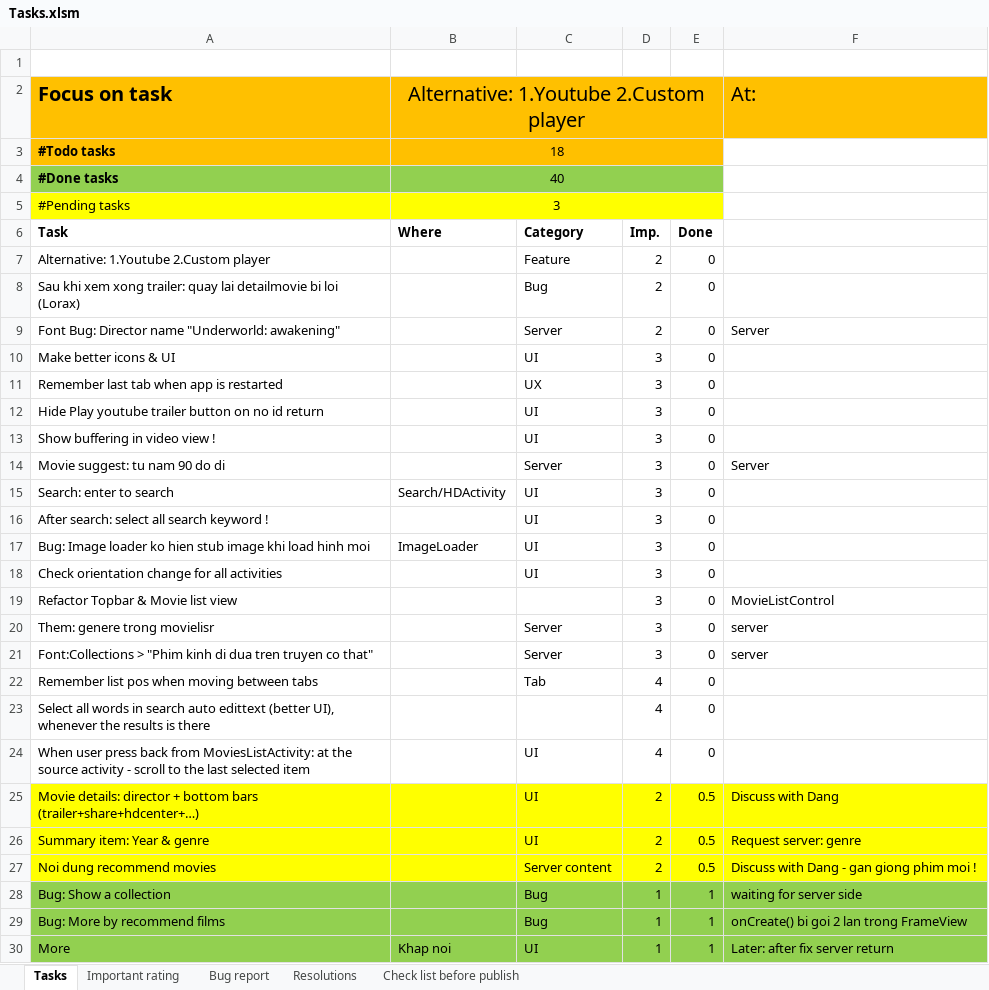
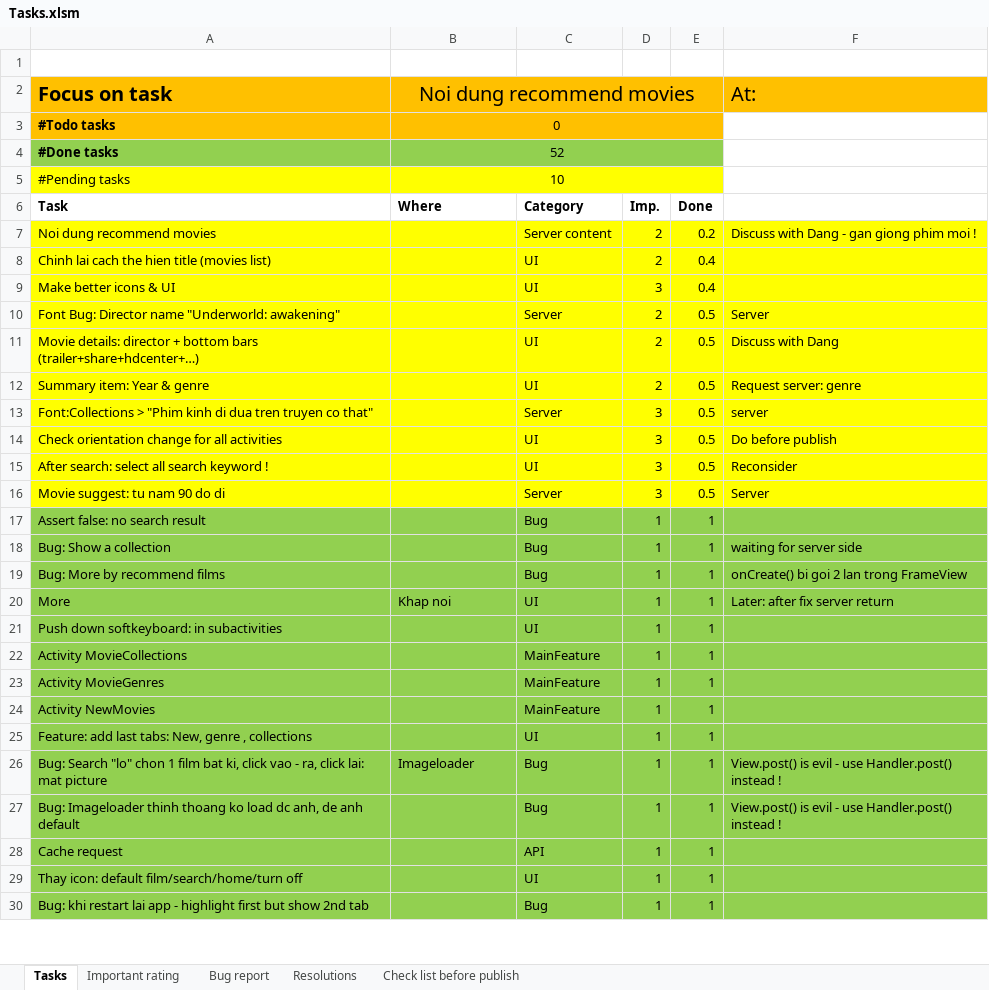
Before and after one commit to mvreri/sms-trial, an Excel workbook: HDCenter/Tasks.xlsm, sheet Tasks, drawn as a sheet; only a part is shown; the shorter side is filled out with more unchanged rows; values as stored, in another font and other column widths than the file's, no borders; conditional formats not drawn; removed rows and columns are numbered as before the commit, all else as after; the diff covers the shown part only; the diff names each change by its address in the sheet, - before the commit and + after, or states it on an @@ line.

Commit message:
- DONE: fairly ok version - just some very small modifications before testing phase

```diff
--- a/HDCenter/Tasks.xlsm (sheet Tasks)
+++ b/HDCenter/Tasks.xlsm (sheet Tasks)
-B2: Alternative: 1.Youtube 2.Custom player
+B2: Noi dung recommend movies
-B3 (Noi dung recommend movies): 18
+B3 (Noi dung recommend movies): 0
-B4 (Noi dung recommend movies): 40
+B4 (Noi dung recommend movies): 52
-B5 (Noi dung recommend movies): 3
+B5 (Noi dung recommend movies): 10
-row 7: Alternative: 1.Youtube 2.Custom player |  | Feature | 2 | 0
-row 8: Sau khi xem xong trailer: quay lai detailmovie bi loi (Lorax) |  | Bug | 2 | 0
+row 7: Noi dung recommend movies |  | Server content | 2 | 0.2 | Discuss with Dang - gan giong phim moi !
+row 8: Chinh lai cach the hien title (movies list) |  | UI | 2 | 0.4
+row 9: Make better icons & UI |  | UI | 3 | 0.4
-A10:F10 fill: none
+A10:F10 fill: #FFFF00
-E10: 0
+E10: 0.5
-row 10: Make better icons & UI |  | UI | 3 | 0
-row 11: Remember last tab when app is restarted |  | UX | 3 | 0
-row 12: Hide Play youtube trailer button on no id return |  | UI | 3 | 0
-row 13: Show buffering in video view ! |  | UI | 3 | 0
-row 14: Movie suggest: tu nam 90 do di |  | Server | 3 | 0 | Server
-row 15: Search: enter to search | Search/HDActivity | UI | 3 | 0
-row 16: After search: select all search keyword ! |  | UI | 3 | 0
-row 17: Bug: Image loader ko hien stub image khi load hinh moi | ImageLoader | UI | 3 | 0
-row 18: Check orientation change for all activities |  | UI | 3 | 0
-row 19: Refactor Topbar & Movie list view |  |  | 3 | 0 | MovieListControl
-row 20: Them: genere trong movielisr |  | Server | 3 | 0 | server
-row 21: Font:Collections > "Phim kinh di dua tren truyen co that" |  | Server | 3 | 0 | server
-row 22: Remember list pos when moving between tabs |  | Tab | 4 | 0
-row 23: Select all words in search auto edittext (better UI), whenever the results is there |  |  | 4 | 0
-row 24: When user press back from MoviesListActivity: at the source activity - scroll to the last selected item |  | UI | 4 | 0
-row 27: Noi dung recommend movies |  | Server content | 2 | 0.5 | Discuss with Dang - gan giong phim moi !
+row 13: Font:Collections > "Phim kinh di dua tren truyen co that" |  | Server | 3 | 0.5 | server
+row 14: Check orientation change for all activities |  | UI | 3 | 0.5 | Do before publish
+row 15: After search: select all search keyword ! |  | UI | 3 | 0.5 | Reconsider
+row 16: Movie suggest: tu nam 90 do di |  | Server | 3 | 0.5 | Server
+row 17: Assert false: no search result |  | Bug | 1 | 1
```
Also changed, not shown: 11 added rows elsewhere in this sheet, sheet Check list before publish, 3 other files.
